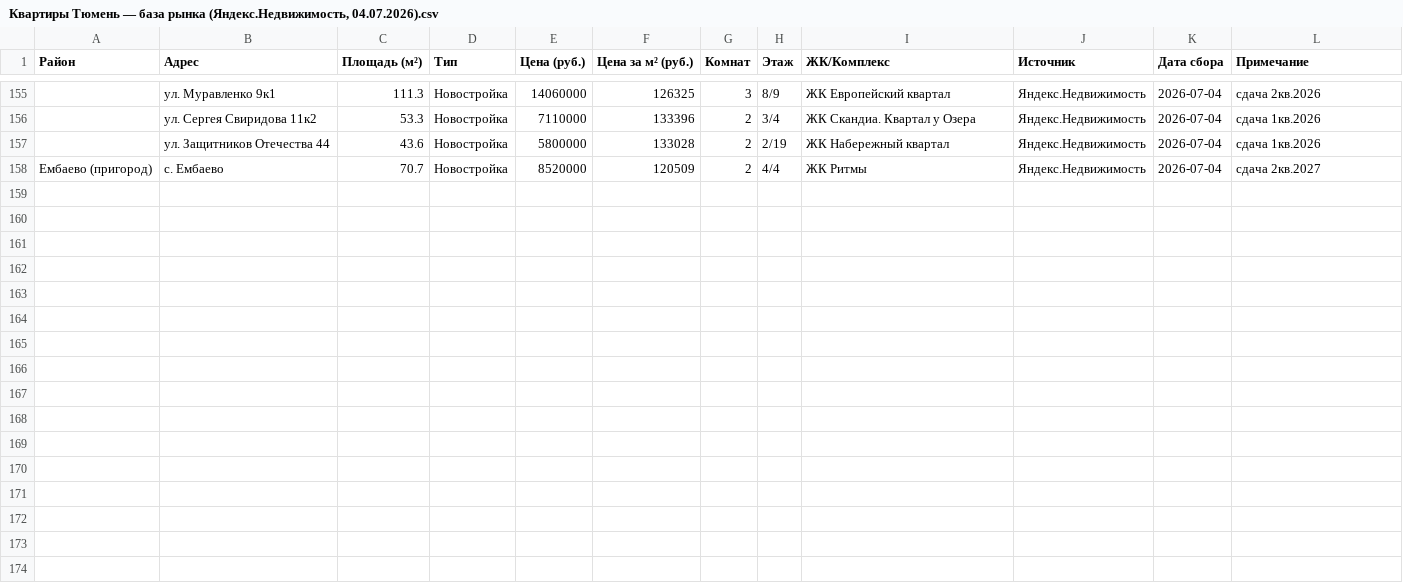
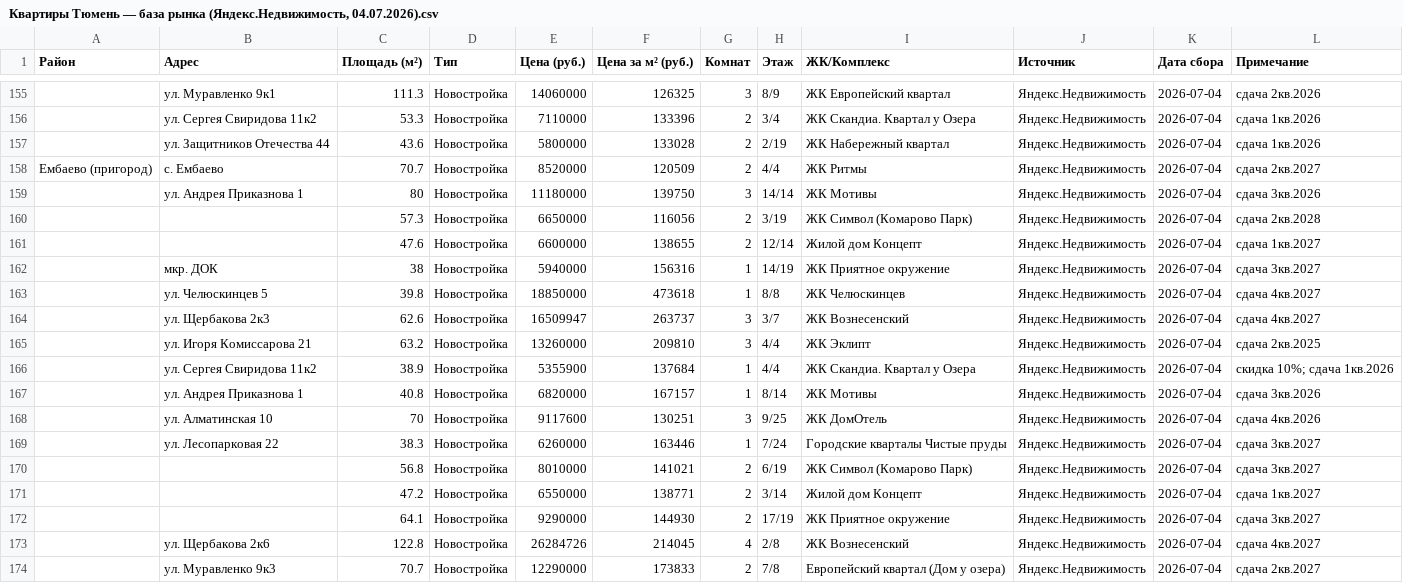
Before and after one commit to ezhivodkova21-cmd/german-school, a CSV file: Квартиры Тюмень — база рынка (Яндекс.Недвижимость, 04.07.2026).csv, drawn as a sheet; only a part is shown, gaps mark what is left out.

```diff
--- a/Квартиры Тюмень — база рынка (Яндекс.Недвижимость, 04.07.2026).csv
+++ b/Квартиры Тюмень — база рынка (Яндекс.Недвижимость, 04.07.2026).csv
@@ -158 +158,17 @@
 Ембаево (пригород),с. Ембаево,70.7,Новостройка,8520000,120509,2,4/4,ЖК Ритмы,Яндекс.Недвижимость,2026-07-04,сдача 2кв.2027
+,ул. Андрея Приказнова 1,80,Новостройка,11180000,139750,3,14/14,ЖК Мотивы,Яндекс.Недвижимость,2026-07-04,сдача 3кв.2026
+,,57.3,Новостройка,6650000,116056,2,3/19,ЖК Символ (Комарово Парк),Яндекс.Недвижимость,2026-07-04,сдача 2кв.2028
+,,47.6,Новостройка,6600000,138655,2,12/14,Жилой дом Концепт,Яндекс.Недвижимость,2026-07-04,сдача 1кв.2027
+,мкр. ДОК,38,Новостройка,5940000,156316,1,14/19,ЖК Приятное окружение,Яндекс.Недвижимость,2026-07-04,сдача 3кв.2027
+,ул. Челюскинцев 5,39.8,Новостройка,18850000,473618,1,8/8,ЖК Челюскинцев,Яндекс.Недвижимость,2026-07-04,сдача 4кв.2027
+,ул. Щербакова 2к3,62.6,Новостройка,16509947,263737,3,3/7,ЖК Вознесенский,Яндекс.Недвижимость,2026-07-04,сдача 4кв.2027
+,ул. Игоря Комиссарова 21,63.2,Новостройка,13260000,209810,3,4/4,ЖК Эклипт,Яндекс.Недвижимость,2026-07-04,сдача 2кв.2025
+,ул. Сергея Свиридова 11к2,38.9,Новостройка,5355900,137684,1,4/4,ЖК Скандиа. Квартал у Озера,Яндекс.Недвижимость,2026-07-04,скидка 10%; сдача 1кв.2026
+,ул. Андрея Приказнова 1,40.8,Новостройка,6820000,167157,1,8/14,ЖК Мотивы,Яндекс.Недвижимость,2026-07-04,сдача 3кв.2026
+,ул. Алматинская 10,70,Новостройка,9117600,130251,3,9/25,ЖК ДомОтель,Яндекс.Недвижимость,2026-07-04,сдача 4кв.2026
+,ул. Лесопарковая 22,38.3,Новостройка,6260000,163446,1,7/24,Городские кварталы Чистые пруды,Яндекс.Недвижимость,2026-07-04,сдача 3кв.2027
+,,56.8,Новостройка,8010000,141021,2,6/19,ЖК Символ (Комарово Парк),Яндекс.Недвижимость,2026-07-04,сдача 3кв.2027
+,,47.2,Новостройка,6550000,138771,2,3/14,Жилой дом Концепт,Яндекс.Недвижимость,2026-07-04,сдача 1кв.2027
+,,64.1,Новостройка,9290000,144930,2,17/19,ЖК Приятное окружение,Яндекс.Недвижимость,2026-07-04,сдача 3кв.2027
+,ул. Щербакова 2к6,122.8,Новостройка,26284726,214045,4,2/8,ЖК Вознесенский,Яндекс.Недвижимость,2026-07-04,сдача 4кв.2027
+,ул. Муравленко 9к3,70.7,Новостройка,12290000,173833,2,7/8,Европейский квартал (Дом у озера),Яндекс.Недвижимость,2026-07-04,сдача 2кв.2027
```
